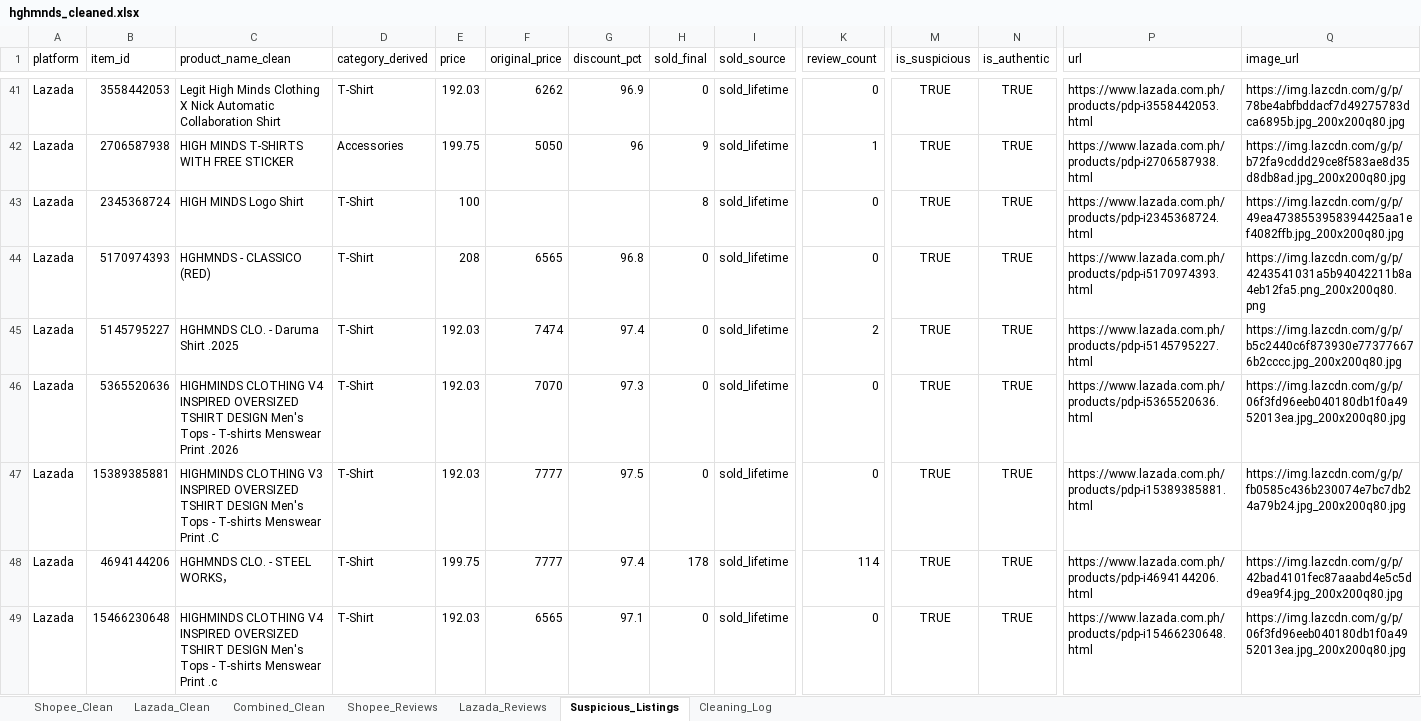
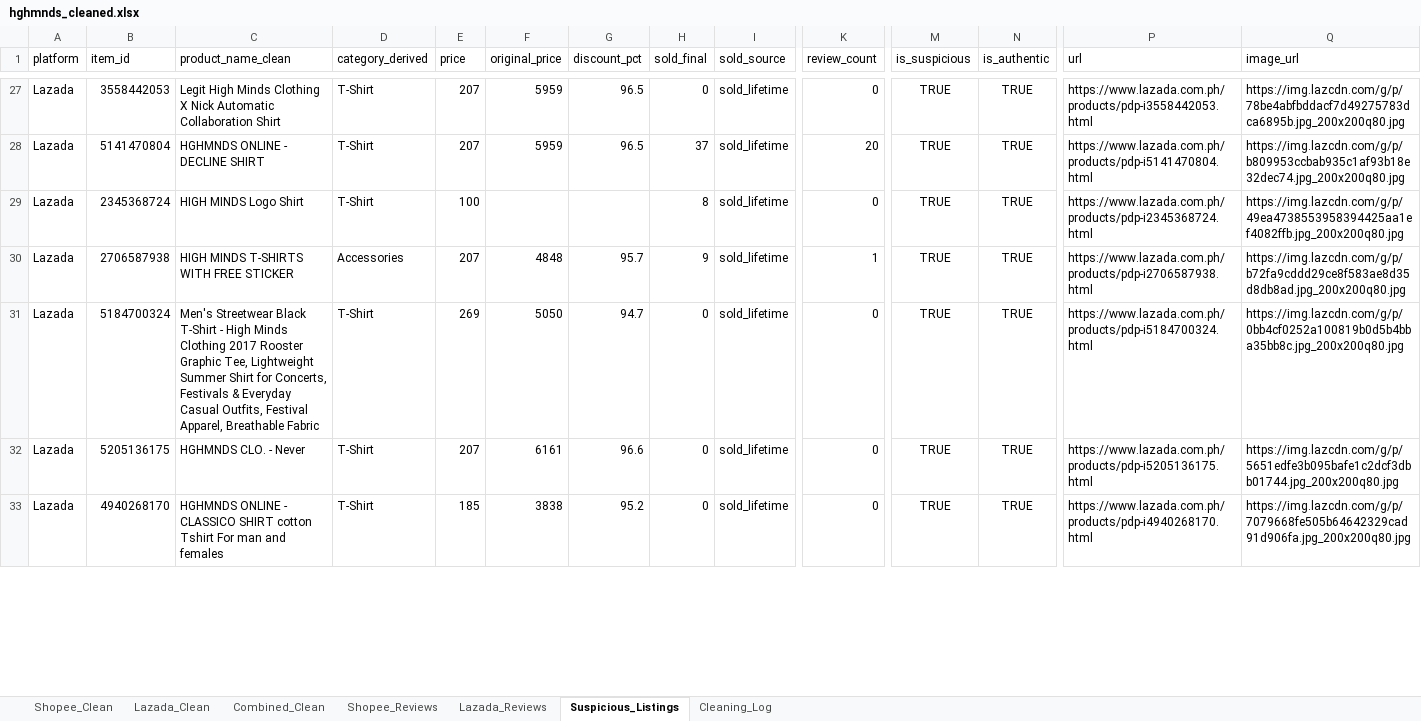
Before and after one commit to hashtro9-rgb/HGHMNDSAnalysis, an Excel workbook: data/cleaned/hghmnds_cleaned.xlsx, sheet Suspicious_Listings, drawn as a sheet; only a part is shown, gaps mark what is left out; values as stored, in another font and other column widths than the file's, no borders; removed rows and columns are numbered as before the commit, all else as after; rows hold the shown columns only; the diff covers the shown part only; the diff names each change by its address in the sheet, - before the commit and + after, or states it on an @@ line.

```diff
--- a/data/cleaned/hghmnds_cleaned.xlsx (sheet Suspicious_Listings)
+++ b/data/cleaned/hghmnds_cleaned.xlsx (sheet Suspicious_Listings)
-E27 (price): 192.03
+E27 (price): 207
-F27 (original_price): 6262
+F27 (original_price): 5959
-G27 (discount_pct): 96.9
+G27 (discount_pct): 96.5
-row 42: Lazada | 2706587938 | HIGH MINDS T-SHIRTS WITH FREE STICKER | Accessories | 199.75 | 5050 | 96 | 9 | sold_lifetime | 1 | TRUE | TRUE | https://www.lazada.com.ph/products/pdp-i2706587938.html | https://img.lazcdn.com/g/p/b72fa9cddd29ce8f583ae8d35d8db8ad.jpg_200x200q80.jpg
+row 28: Lazada | 5141470804 | HGHMNDS ONLINE - DECLINE SHIRT | T-Shirt | 207 | 5959 | 96.5 | 37 | sold_lifetime | 20 | TRUE | TRUE | https://www.lazada.com.ph/products/pdp-i5141470804.html | https://img.lazcdn.com/g/p/b809953ccbab935c1af93b18e32dec74.jpg_200x200q80.jpg
-row 44: Lazada | 5170974393 | HGHMNDS - CLASSICO (RED) | T-Shirt | 208 | 6565 | 96.8 | 0 | sold_lifetime | 0 | TRUE | TRUE | https://www.lazada.com.ph/products/pdp-i5170974393.html | https://img.lazcdn.com/g/p/4243541031a5b94042211b8a4eb12fa5.png_200x200q80.png
-row 45: Lazada | 5145795227 | HGHMNDS CLO. - Daruma Shirt .2025 | T-Shirt | 192.03 | 7474 | 97.4 | 0 | sold_lifetime | 2 | TRUE | TRUE | https://www.lazada.com.ph/products/pdp-i5145795227.html | https://img.lazcdn.com/g/p/b5c2440c6f873930e773776676b2cccc.jpg_200x200q80.jpg
+row 30: Lazada | 2706587938 | HIGH MINDS T-SHIRTS WITH FREE STICKER | Accessories | 207 | 4848 | 95.7 | 9 | sold_lifetime | 1 | TRUE | TRUE | https://www.lazada.com.ph/products/pdp-i2706587938.html | https://img.lazcdn.com/g/p/b72fa9cddd29ce8f583ae8d35d8db8ad.jpg_200x200q80.jpg
-B31 (item_id): 5365520636
+B31 (item_id): 5184700324
-C31 (product_name_clean): HIGHMINDS CLOTHING V4 INSPIRED OVERSIZED TSHIRT DESIGN Men's Tops - T-shirts Menswear Print .2026
+C31 (product_name_clean): Men's Streetwear Black T-Shirt - High Minds Clothing 2017 Rooster Graphic Tee, Lightweight Summer Shirt for Concerts, Festivals & Everyday Casual Outfits, Festival Apparel, Breathable Fabric
-E31 (price): 192.03
+E31 (price): 269
-F31 (original_price): 7070
+F31 (original_price): 5050
-G31 (discount_pct): 97.3
+G31 (discount_pct): 94.7
-P31 (url): https://www.lazada.com.ph/products/pdp-i5365520636.html
+P31 (url): https://www.lazada.com.ph/products/pdp-i5184700324.html
-Q31 (image_url): https://img.lazcdn.com/g/p/06f3fd96eeb040180db1f0a4952013ea.jpg_200x200q80.jpg
+Q31 (image_url): https://img.lazcdn.com/g/p/0bb4cf0252a100819b0d5b4bba35bb8c.jpg_200x200q80.jpg
-B32 (item_id): 15389385881
+B32 (item_id): 5205136175
-C32 (product_name_clean): HIGHMINDS CLOTHING V3 INSPIRED OVERSIZED TSHIRT DESIGN Men's Tops - T-shirts Menswear Print .C
+C32 (product_name_clean): HGHMNDS CLO. - Never
-E32 (price): 192.03
+E32 (price): 207
-F32 (original_price): 7777
+F32 (original_price): 6161
-G32 (discount_pct): 97.5
+G32 (discount_pct): 96.6
-P32 (url): https://www.lazada.com.ph/products/pdp-i15389385881.html
+P32 (url): https://www.lazada.com.ph/products/pdp-i5205136175.html
-Q32 (image_url): https://img.lazcdn.com/g/p/fb0585c436b230074e7bc7db24a79b24.jpg_200x200q80.jpg
+Q32 (image_url): https://img.lazcdn.com/g/p/5651edfe3b095bafe1c2dcf3dbb01744.jpg_200x200q80.jpg
-row 48: Lazada | 4694144206 | HGHMNDS CLO. - STEEL WORKS， | T-Shirt | 199.75 | 7777 | 97.4 | 178 | sold_lifetime | 114 | TRUE | TRUE | https://www.lazada.com.ph/products/pdp-i4694144206.html | https://img.lazcdn.com/g/p/42bad4101fec87aaabd4e5c5dd9ea9f4.jpg_200x200q80.jpg
-B33 (item_id): 15466230648
+B33 (item_id): 4940268170
-C33 (product_name_clean): HIGHMINDS CLOTHING V4 INSPIRED OVERSIZED TSHIRT DESIGN Men's Tops - T-shirts Menswear Print .c
+C33 (product_name_clean): HGHMNDS ONLINE - CLASSICO SHIRT cotton Tshirt For man and females
-E33 (price): 192.03
+E33 (price): 185
-F33 (original_price): 6565
+F33 (original_price): 3838
-G33 (discount_pct): 97.1
+G33 (discount_pct): 95.2
-P33 (url): https://www.lazada.com.ph/products/pdp-i15466230648.html
+P33 (url): https://www.lazada.com.ph/products/pdp-i4940268170.html
-Q33 (image_url): https://img.lazcdn.com/g/p/06f3fd96eeb040180db1f0a4952013ea.jpg_200x200q80.jpg
+Q33 (image_url): https://img.lazcdn.com/g/p/7079668fe505b64642329cad91d906fa.jpg_200x200q80.jpg
```
Also changed, not shown: 23 added rows, 39 removed rows and 46 edited cells elsewhere in this sheet, sheet Lazada_Clean, sheet Combined_Clean, sheet Lazada_Reviews, sheet Cleaning_Log, 5 other files.
